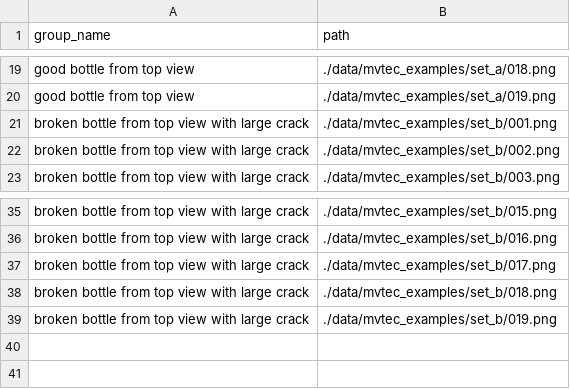
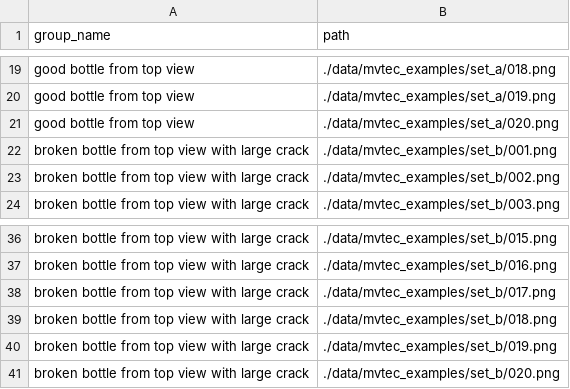
Before and after one commit to Psyche-mia/VisDiff, a CSV file: data/Mvtec_examples.csv, drawn as a sheet; only a part is shown, gaps mark what is left out; the diff names each change by its address in the sheet, - before the commit and + after, or states it on an @@ line.

Commit message:
new file:   CLIP-ViT-bigG-14-laion2B-39B-b160k 	modified:   cache/cache_clip/data.mdb 	modified:   cache/cache_llm/data.mdb 	modified:   configs/base.yaml 	modified:   configs/example.yaml 	modified:   configs/mvtec_example.yaml 	modified:   data/Mvtec_examples.csv 	new file:   data/mvtec_examples/set_a/020.png 	new file:   data/mvtec_examples/set_b/020.png 	modified:   main.py 	modified:   serve/clip_server.py 	modified:   serve/global_vars.py 	modified:   serve/utils_llm.py

```diff
--- a/data/Mvtec_examples.csv
+++ b/data/Mvtec_examples.csv
+row 21: good bottle from top view | ./data/mvtec_examples/set_a/020.png
+row 41: broken bottle from top view with large crack | ./data/mvtec_examples/set_b/020.png
```
Also changed, not shown: 11 other files.
